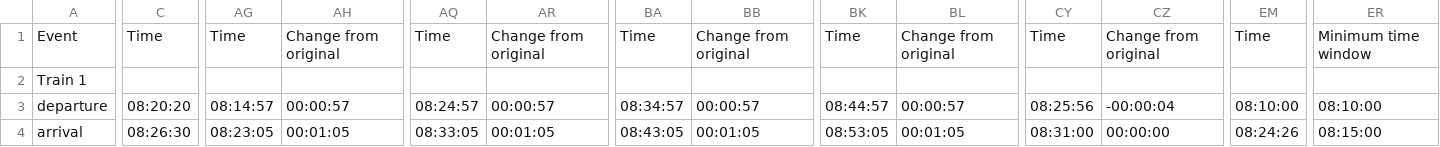
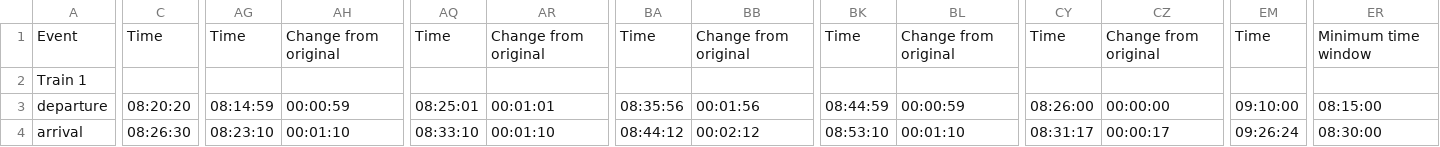
Before and after one commit to Thomas-Mennill/Thesis, a CSV file: train_schedule.csv, drawn as a sheet; only a part is shown, gaps mark what is left out; the diff covers the shown part only; the diff names each change by its address in the sheet, - before the commit and + after, or states it on an @@ line.

```diff
--- a/train_schedule.csv
+++ b/train_schedule.csv
-AG3: 08:14:57
+AG3: 08:14:59
-AH3: 00:00:57
+AH3: 00:00:59
-AQ3: 08:24:57
+AQ3: 08:25:01
-AR3: 00:00:57
+AR3: 00:01:01
-BA3: 08:34:57
+BA3: 08:35:56
-BB3: 00:00:57
+BB3: 00:01:56
-BK3: 08:44:57
+BK3: 08:44:59
-BL3: 00:00:57
+BL3: 00:00:59
-CY3: 08:25:56
+CY3: 08:26:00
-CZ3: -00:00:04
+CZ3: 00:00:00
-EM3: 08:10:00
+EM3: 09:10:00
-ER3: 08:10:00
+ER3: 08:15:00
-AG4: 08:23:05
+AG4: 08:23:10
-AH4: 00:01:05
+AH4: 00:01:10
-AQ4: 08:33:05
+AQ4: 08:33:10
-AR4: 00:01:05
+AR4: 00:01:10
-BA4: 08:43:05
+BA4: 08:44:12
-BB4: 00:01:05
+BB4: 00:02:12
-BK4: 08:53:05
+BK4: 08:53:10
-BL4: 00:01:05
+BL4: 00:01:10
-CY4: 08:31:00
+CY4: 08:31:17
-CZ4: 00:00:00
+CZ4: 00:00:17
-EM4: 08:24:26
+EM4: 09:26:24
-ER4: 08:15:00
+ER4: 08:30:00
```
Also changed, not shown: 56 edited cells elsewhere in this file, 2 other files.
